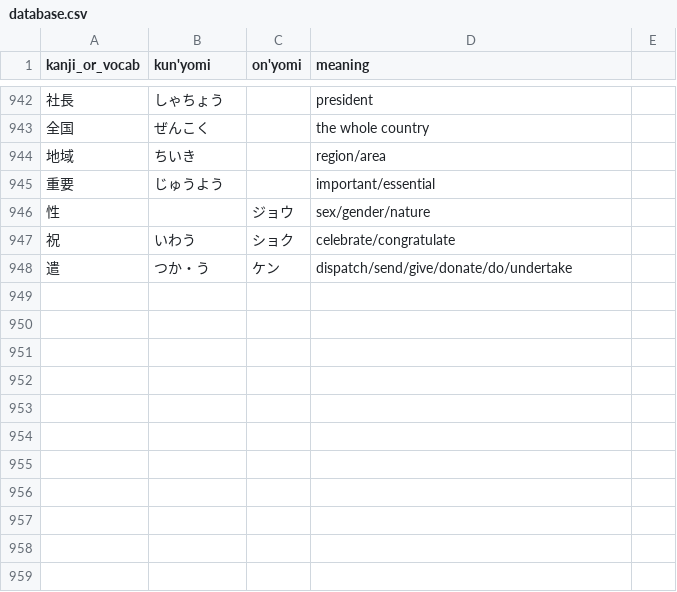
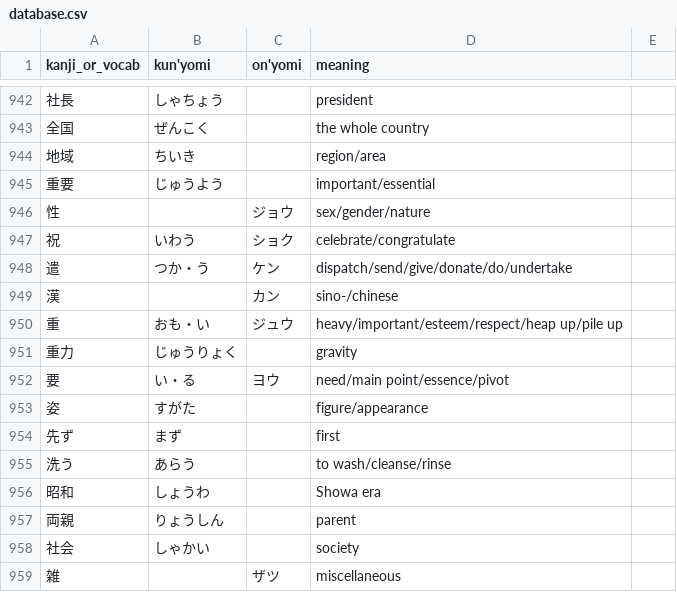
Before and after one commit to bkayalibay/kanki, a CSV file: database.csv, drawn as a sheet; only a part is shown, gaps mark what is left out; the diff names each change by its address in the sheet, - before the commit and + after, or states it on an @@ line.

Commit message:
Adds more words.

```diff
--- a/database.csv
+++ b/database.csv
+row 949: 漢 |  | カン | sino-/chinese
+row 950: 重 | おも・い | ジュウ | heavy/important/esteem/respect/heap up/pile up
+row 951: 重力 | じゅうりょく |  | gravity
+row 952: 要 | い・る | ヨウ | need/main point/essence/pivot
+row 953: 姿 | すがた |  | figure/appearance
+row 954: 先ず | まず |  | first
+row 955: 洗う | あらう |  | to wash/cleanse/rinse
+row 956: 昭和 | しょうわ |  | Showa era
+row 957: 両親 | りょうしん |  | parent
+row 958: 社会 | しゃかい |  | society
+row 959: 雑 |  | ザツ | miscellaneous
```
